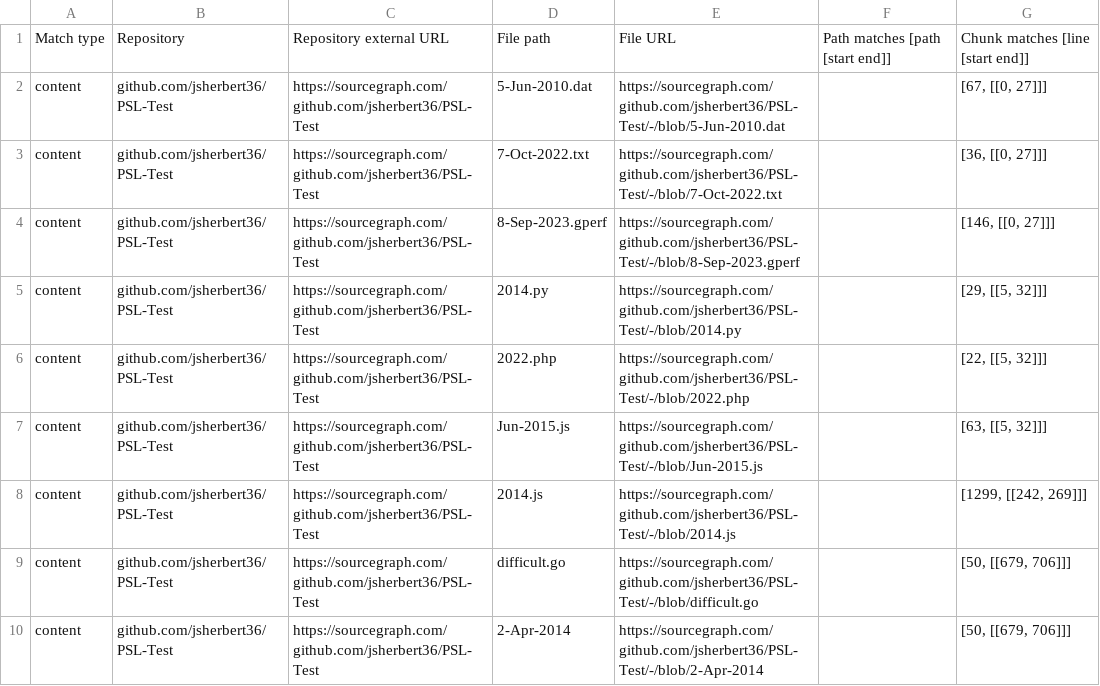
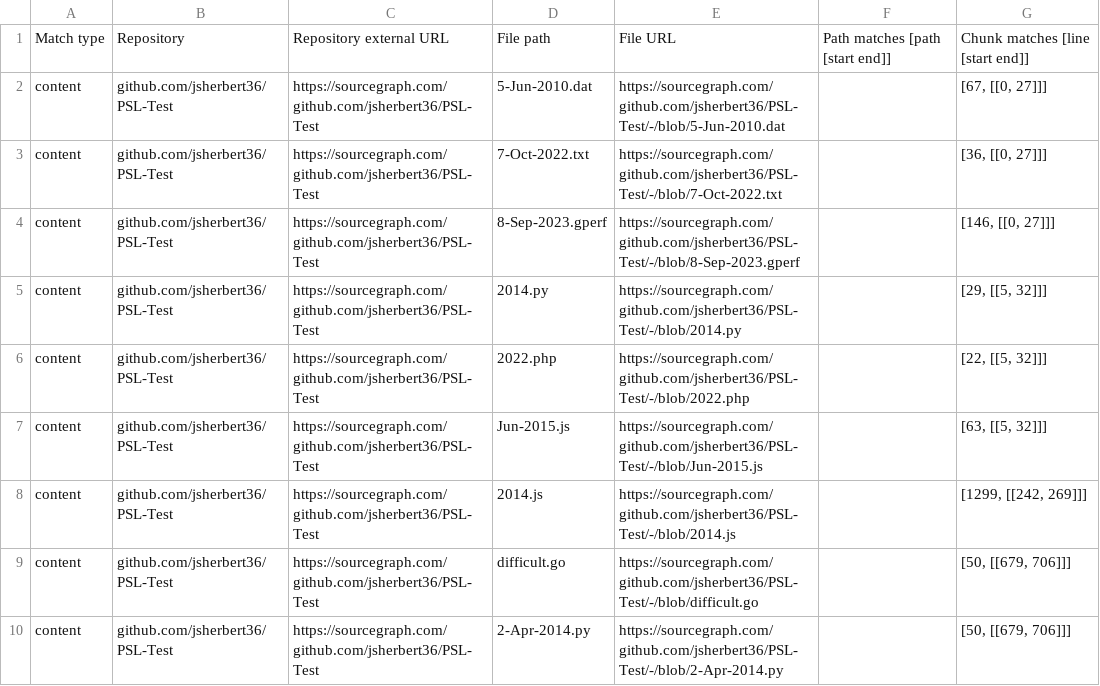
Before and after one commit to jsherbert36/PSL-Test, a CSV file: sourcegraph.csv, drawn as a sheet.

Commit message:
Update sourcegraph.csv

```diff
--- a/sourcegraph.csv
+++ b/sourcegraph.csv
@@ -9,2 +9,2 @@ content,github.com/jsherbert36/PSL-Test,https://sourcegraph.com/github.com/jsher
 content,github.com/jsherbert36/PSL-Test,https://sourcegraph.com/github.com/jsherbert36/PSL-Test,difficult.go,https://sourcegraph.com/github.com/jsherbert36/PSL-Test/-/blob/difficult.go,,"[50, [[679, 706]]]"
-content,github.com/jsherbert36/PSL-Test,https://sourcegraph.com/github.com/jsherbert36/PSL-Test,2-Apr-2014,https://sourcegraph.com/github.com/jsherbert36/PSL-Test/-/blob/2-Apr-2014,,"[50, [[679, 706]]]"
+content,github.com/jsherbert36/PSL-Test,https://sourcegraph.com/github.com/jsherbert36/PSL-Test,2-Apr-2014.py,https://sourcegraph.com/github.com/jsherbert36/PSL-Test/-/blob/2-Apr-2014.py,,"[50, [[679, 706]]]"
```
